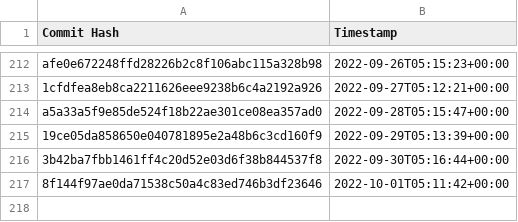
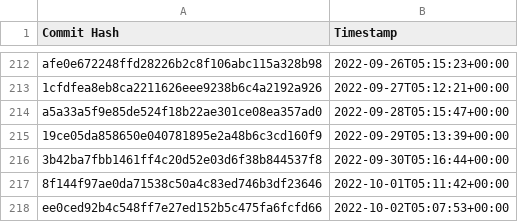
Before and after one commit to the-commons-project/vci-directory, a CSV file: logs/audit-index.csv, drawn as a sheet; only a part is shown, gaps mark what is left out; the diff names each change by its address in the sheet, - before the commit and + after, or states it on an @@ line.

Commit message:
added commit hash to audit index

```diff
--- a/logs/audit-index.csv
+++ b/logs/audit-index.csv
+row 218: ee0ced92b4c548ff7e27ed152b5c475fa6fcfd66 | 2022-10-02T05:07:53+00:00
```
